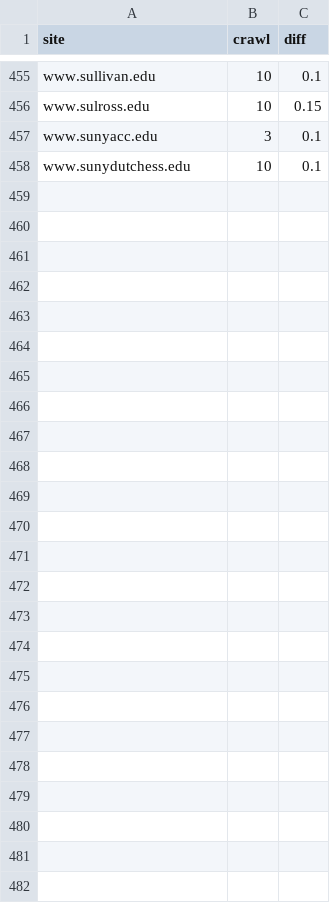
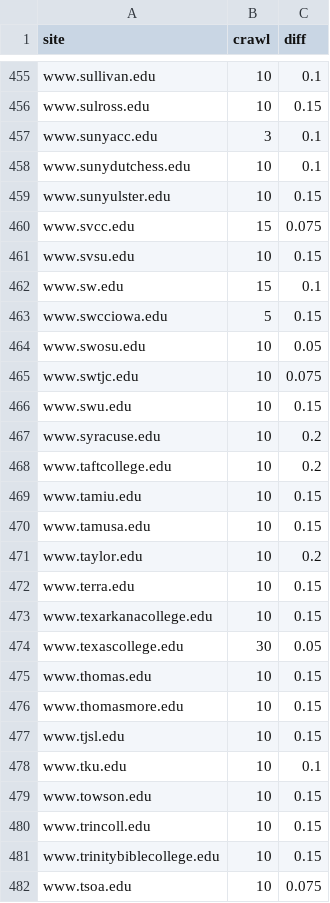
Before and after one commit to sembrat/video_downloader, a CSV file: lookup.csv, drawn as a sheet; only a part is shown, gaps mark what is left out; the diff names each change by its address in the sheet, - before the commit and + after, or states it on an @@ line.

Commit message:
482 lookups

```diff
--- a/lookup.csv
+++ b/lookup.csv
+row 459: www.sunyulster.edu | 10 | 0.15
+row 460: www.svcc.edu | 15 | 0.075
+row 461: www.svsu.edu | 10 | 0.15
+row 462: www.sw.edu | 15 | 0.1
+row 463: www.swcciowa.edu | 5 | 0.15
+row 464: www.swosu.edu | 10 | 0.05
+row 465: www.swtjc.edu | 10 | 0.075
+row 466: www.swu.edu | 10 | 0.15
+row 467: www.syracuse.edu | 10 | 0.2
+row 468: www.taftcollege.edu | 10 | 0.2
+row 469: www.tamiu.edu | 10 | 0.15
+row 470: www.tamusa.edu | 10 | 0.15
+row 471: www.taylor.edu | 10 | 0.2
+row 472: www.terra.edu | 10 | 0.15
+row 473: www.texarkanacollege.edu | 10 | 0.15
+row 474: www.texascollege.edu | 30 | 0.05
+row 475: www.thomas.edu | 10 | 0.15
+row 476: www.thomasmore.edu | 10 | 0.15
+row 477: www.tjsl.edu | 10 | 0.15
+row 478: www.tku.edu | 10 | 0.1
+row 479: www.towson.edu | 10 | 0.15
+row 480: www.trincoll.edu | 10 | 0.15
+row 481: www.trinitybiblecollege.edu | 10 | 0.15
+row 482: www.tsoa.edu | 10 | 0.075
```
Also changed, not shown: 1 other file.
